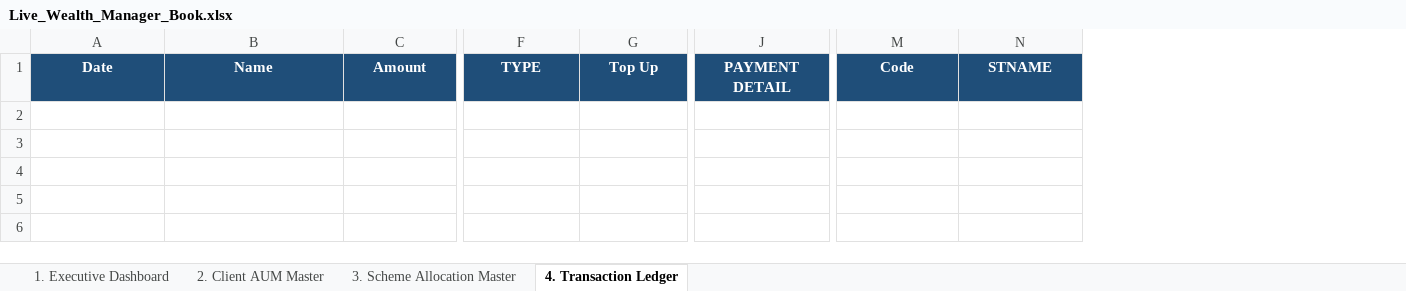
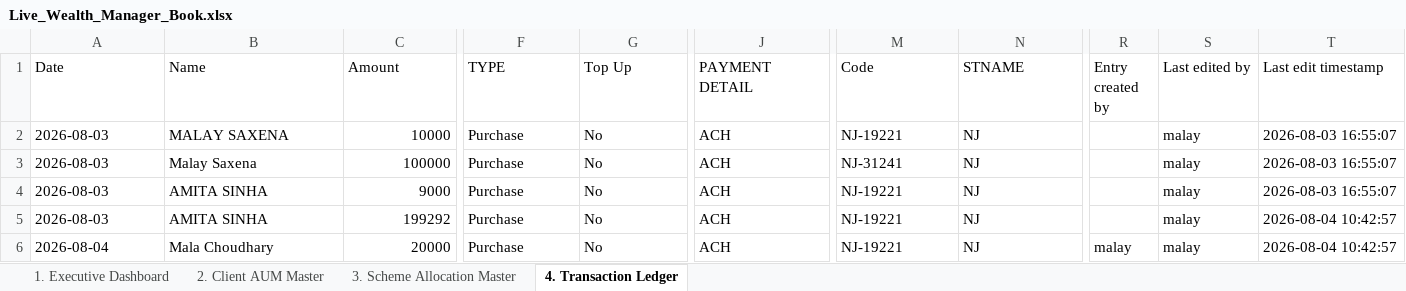
Before and after one commit to MalaySaxena/sahyog-workspace, an Excel workbook: Live_Wealth_Manager_Book.xlsx, sheet 4. Transaction Ledger, drawn as a sheet; only a part is shown, gaps mark what is left out; values as stored, in another font and other column widths than the file's, no borders; rows hold the shown columns only; the diff covers the shown part only; the diff names each change by its address in the sheet, - before the commit and + after, or states it on an @@ line.

```diff
--- a/Live_Wealth_Manager_Book.xlsx (sheet 4. Transaction Ledger)
+++ b/Live_Wealth_Manager_Book.xlsx (sheet 4. Transaction Ledger)
+column R (Entry created by), empty
+column S (Last edited by), empty
+column T (Last edit timestamp), empty
@@ A1:N1 fill: #1F4E79 → none, bold: on → off, text colour: #FFFFFF → black, alignment: center → left @@
+row 2: 2026-08-03 | MALAY SAXENA | 10000 | Purchase | No | ACH | NJ-19221 | NJ |  | malay | 2026-08-03 16:55:07
+row 3: 2026-08-03 | Malay Saxena | 100000 | Purchase | No | ACH | NJ-31241 | NJ |  | malay | 2026-08-03 16:55:07
+row 4: 2026-08-03 | AMITA SINHA | 9000 | Purchase | No | ACH | NJ-19221 | NJ |  | malay | 2026-08-03 16:55:07
+row 5: 2026-08-03 | AMITA SINHA | 199292 | Purchase | No | ACH | NJ-19221 | NJ |  | malay | 2026-08-04 10:42:57
+row 6: 2026-08-04 | Mala Choudhary | 20000 | Purchase | No | ACH | NJ-19221 | NJ | malay | malay | 2026-08-04 10:42:57
```
Also changed, not shown: cell formats elsewhere in this sheet, sheet 2. Client AUM Master, sheet 3. Scheme Allocation Master, 8 other files.
